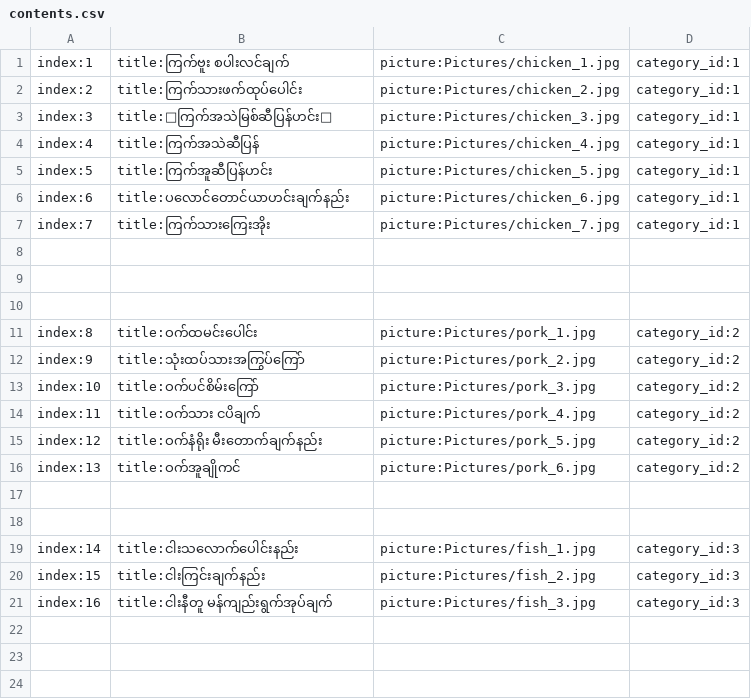
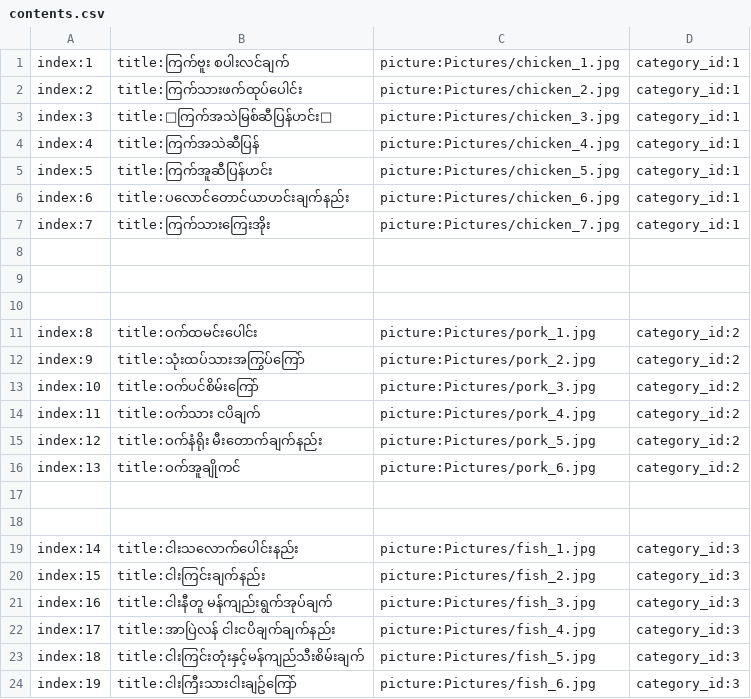
Before and after one commit to ghnaruto/gh_food_receipts, a CSV file: contents.csv, drawn as a sheet; the diff names each change by its address in the sheet, - before the commit and + after, or states it on an @@ line.

Commit message:
Update contents.csv

```diff
--- a/contents.csv
+++ b/contents.csv
+row 22: index:17 | title:အာပြဲလန် ငါးငပိချက်ချက်နည်း | picture:Pictures/fish_4.jpg | category_id:3
+row 23: index:18 | title:ငါးကြင်းတုံးနှင့်မန်ကျည်သီးစိမ်းချက် | picture:Pictures/fish_5.jpg | category_id:3
+row 24: index:19 | title:ငါးကြီးသားငါးချဥ်ကြော် | picture:Pictures/fish_6.jpg | category_id:3
```
